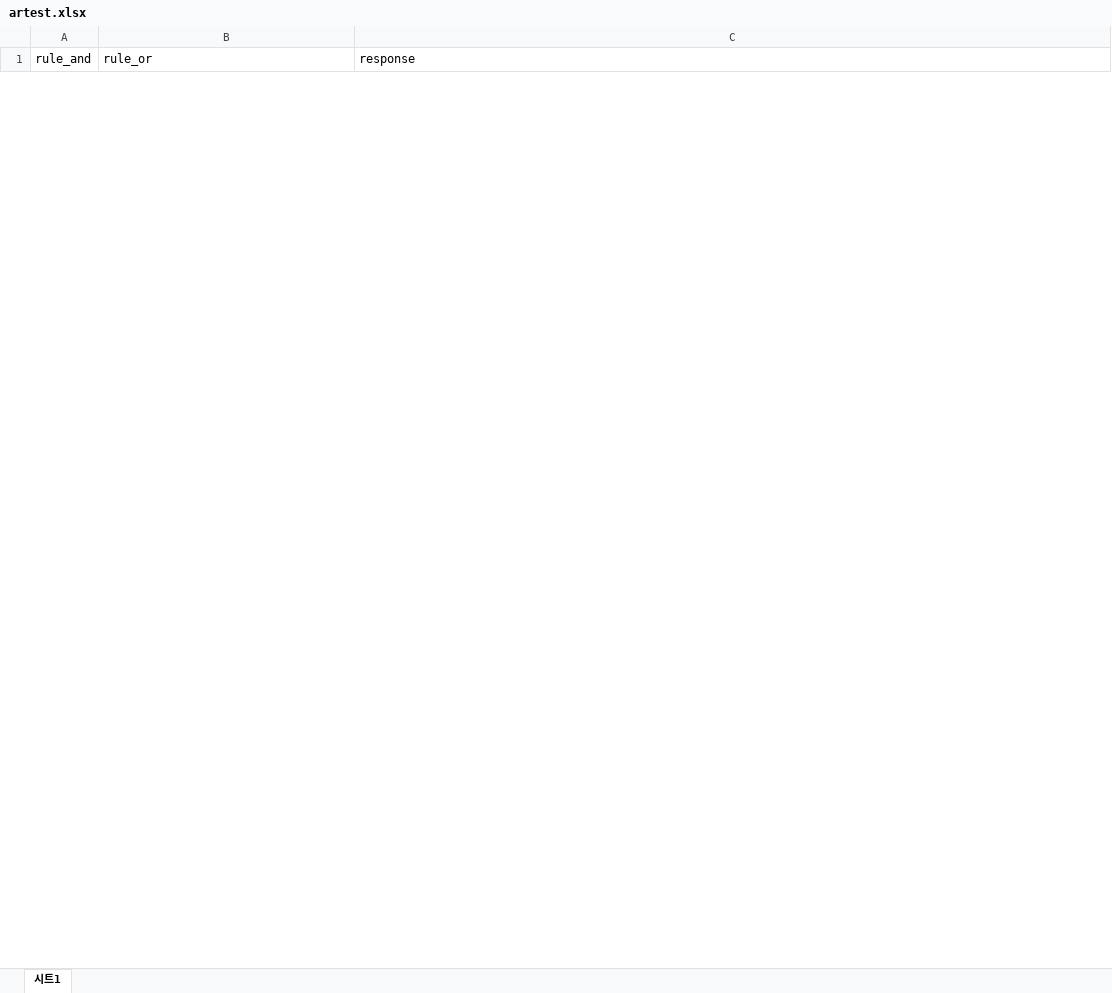
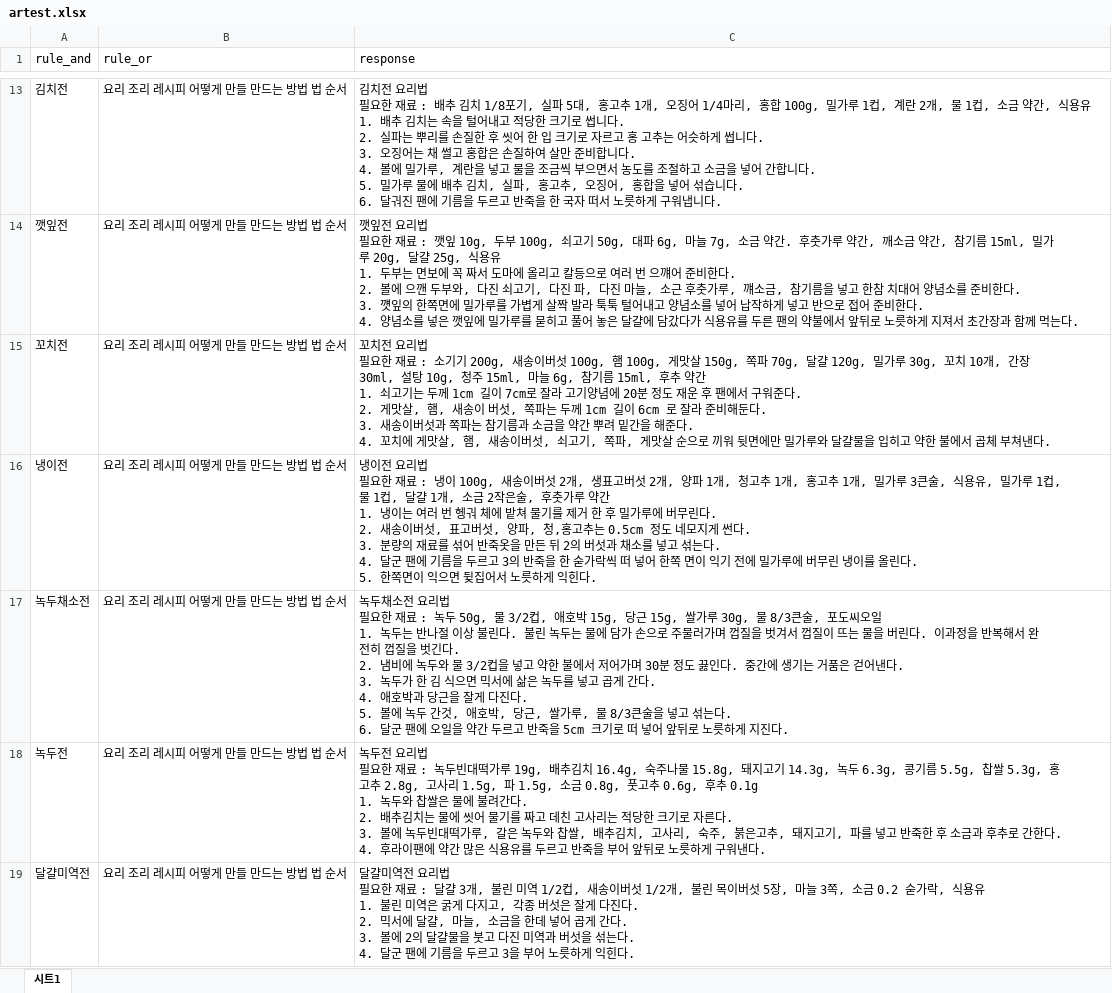
Before and after one commit to YunSeungHoe/artificial_Intelligence_ssu, an Excel workbook: Project4/artest.xlsx, sheet 시트1, drawn as a sheet; only a part is shown, gaps mark what is left out; values as stored, in another font and other column widths than the file's, no borders; charts and pictures not drawn; ↵ is a line break in a cell; the diff covers the shown part only; the diff names each change by its address in the sheet, - before the commit and + after, or states it on an @@ line.

```diff
--- a/Project4/artest.xlsx (sheet 시트1)
+++ b/Project4/artest.xlsx (sheet 시트1)
+row 13: 김치전 | 요리 조리 레시피 어떻게 만들 만드는 방법 법 순서 | 김치전 요리법 ↵ 필요한 재료 : 배추 김치 1/8포기, 실파 5대, 홍고추 1개, 오징어 1/4마리, 홍합 100g, 밀가루 1컵, 계란 2개, 물 1컵, 소금 약간, 식용유 ↵ 1. 배추 김치는 속을 털어내고 적당한 크기로 썹니다. ↵ 2. 실파는 뿌리를 손질한 후 씻어 한 입 크기로 자르고 홍 고추는 어슷하게 썹니다. ↵ 3. 오징어는 채 썰고 홍합은 손질하여 살만 준비합니다. ↵ 4. 볼에 밀가루, 계란을 넣고 물을 조금씩 부으면서 농도를 조절하고 소금을 넣어 간합니다. ↵ 5. 밀가루 물에 배추 김치, 실파, 홍고추, 오징어, 홍합을 넣어 섞습니다. ↵ 6. 달궈진 팬에 기름을 두르고 반죽을 한 국자 떠서 노릇하게 구워냅니다.
+row 14: 깻잎전 | 요리 조리 레시피 어떻게 만들 만드는 방법 법 순서 | 깻잎전 요리법 ↵ 필요한 재료 : 깻잎 10g, 두부 100g, 쇠고기 50g, 대파 6g, 마늘 7g, 소금 약간. 후춧가루 약간, 깨소금 약간, 참기름 15ml, 밀가루 20g, 달걀 25g, 식용유 ↵ 1. 두부는 면보에 꼭 짜서 도마에 올리고 칼등으로 여러 번 으꺠어 준비한다. ↵ 2. 볼에 으깬 두부와, 다진 쇠고기, 다진 파, 다진 마늘, 소근 후춧가루, 꺠소금, 참기름을 넣고 한참 치대어 양념소를 준비한다. ↵ 3. 꺳잎의 한쪽면에 밀가루를 가볍게 살짝 발라 툭툭 털어내고 양념소를 넣어 납작하게 넣고 반으로 접어 준비한다. ↵ 4. 양념소를 넣은 깻잎에 밀가루를 묻히고 풀어 놓은 달걀에 담갔다가 식용유를 두른 팬의 약불에서 앞뒤로 노릇하게 지져서 초간장과 함께 먹는다.
+row 15: 꼬치전 | 요리 조리 레시피 어떻게 만들 만드는 방법 법 순서 | 꼬치전 요리법 ↵ 필요한 재료 : 소기기 200g, 새송이버섯 100g, 햄 100g, 게맛살 150g, 쪽파 70g, 달걀 120g, 밀가루 30g, 꼬치 10개, 간장 30ml, 설탕 10g, 청주 15ml, 마늘 6g, 참기름 15ml, 후추 약간 ↵ 1. 쇠고기는 두께 1cm 길이 7cm로 잘라 고기양념에 20분 정도 재운 후 팬에서 구워준다. ↵ 2. 게맛살, 햄, 새송이 버섯, 쪽파는 두께 1cm 길이 6cm 로 잘라 준비해둔다. ↵ 3. 새송이버섯과 쪽파는 참기름과 소금을 약간 뿌려 밑간을 해준다. ↵ 4. 꼬치에 게맛살, 햄, 새송이버섯, 쇠고기, 쪽파, 게맛살 순으로 끼워 뒷면에만 밀가루와 달걀물을 입히고 약한 불에서 곱체 부쳐낸다.
+row 16: 냉이전 | 요리 조리 레시피 어떻게 만들 만드는 방법 법 순서 | 냉이전 요리법 ↵ 필요한 재료 : 냉이 100g, 새송이버섯 2개, 생표고버섯 2개, 양파 1개, 청고추 1개, 홍고추 1개, 밀가루 3큰술, 식용유, 밀가루 1컵, 물 1컵, 달걀 1개, 소금 2작은술, 후춧가루 약간 ↵ 1. 냉이는 여러 번 헹궈 체에 밭쳐 물기를 제거 한 후 밀가루에 버무린다. ↵ 2. 새송이버섯, 표고버섯, 양파, 청,홍고추는 0.5cm 정도 네모지게 썬다. ↵ 3. 분량의 재료를 섞어 반죽옷을 만든 뒤 2의 버섯과 채소를 넣고 섞는다. ↵ 4. 달군 팬에 기름을 두르고 3의 반죽을 한 숟가락씩 떠 넣어 한쪽 면이 익기 전에 밀가루에 버무린 냉이를 올린다. ↵ 5. 한쪽면이 익으면 뒺집어서 노릇하게 익힌다.
+row 17: 녹두채소전 | 요리 조리 레시피 어떻게 만들 만드는 방법 법 순서 | 녹두채소전 요리법 ↵ 필요한 재료 : 녹두 50g, 물 3/2컵, 애호박 15g, 당근 15g, 쌀가루 30g, 물 8/3큰술, 포도씨오일 ↵ 1. 녹두는 반나절 이상 불린다. 불린 녹두는 물에 담가 손으로 주물러가며 껍질을 벗겨서 껍질이 뜨는 물을 버린다. 이과정을 반복해서 완전히 껍질을 벗긴다. ↵ 2. 냄비에 녹두와 물 3/2컵을 넣고 약한 불에서 저어가며 30분 정도 끓인다. 중간에 생기는 거품은 걷어낸다. ↵ 3. 녹두가 한 김 식으면 믹서에 삶은 녹두를 넣고 곱게 간다. ↵ 4. 애호박과 당근을 잘게 다진다. ↵ 5. 볼에 녹두 간것, 애호박, 당근, 쌀가루, 물 8/3큰술을 넣고 섞는다. ↵ 6. 달군 팬에 오일을 약간 두르고 반죽을 5cm 크기로 떠 넣어 앞뒤로 노릇하게 지진다.
+row 18: 녹두전 | 요리 조리 레시피 어떻게 만들 만드는 방법 법 순서 | 녹두전 요리법 ↵ 필요한 재료 : 녹두빈대떡가루 19g, 배추김치 16.4g, 숙주나물 15.8g, 돼지고기 14.3g, 녹두 6.3g, 콩기름 5.5g, 찹쌀 5.3g, 홍고추 2.8g, 고사리 1.5g, 파 1.5g, 소금 0.8g, 풋고추 0.6g, 후추 0.1g ↵ 1. 녹두와 찹쌀은 물에 불려간다. ↵ 2. 배추김치는 물에 씻어 물기를 짜고 데친 고사리는 적당한 크기로 자른다. ↵ 3. 볼에 녹두빈대떡가루, 갈은 녹두와 찹쌀, 배추김치, 고사리, 숙주, 붉은고추, 돼지고기, 파를 넣고 반죽한 후 소금과 후추로 간한다. ↵ 4. 후라이팬에 약간 많은 식용유를 두르고 반죽을 부어 앞뒤로 노릇하게 구워낸다.
+row 19: 달걀미역전 | 요리 조리 레시피 어떻게 만들 만드는 방법 법 순서 | 달걀미역전 요리법 ↵ 필요한 재료 : 달걀 3개, 불린 미역 1/2컵, 새송이버섯 1/2개, 불린 목이버섯 5장, 마늘 3쪽, 소금 0.2 숟가락, 식용유 ↵ 1. 불린 미역은 굵게 다지고, 각종 버섯은 잘게 다진다. ↵ 2. 믹서에 달걀, 마늘, 소금을 한데 넣어 곱게 간다. ↵ 3. 볼에 2의 달걀물을 붓고 다진 미역과 버섯을 섞는다. ↵ 4. 달군 팬에 기름을 두르고 3을 부어 노릇하게 익힌다.
```
Also changed, not shown: 17 added rows and 1 removed row elsewhere in this sheet, 1 other file.
